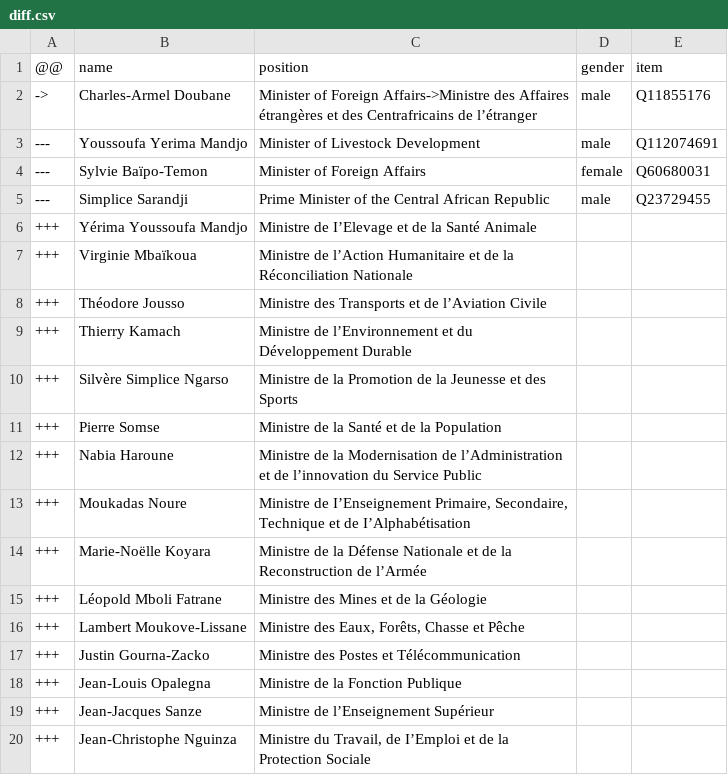
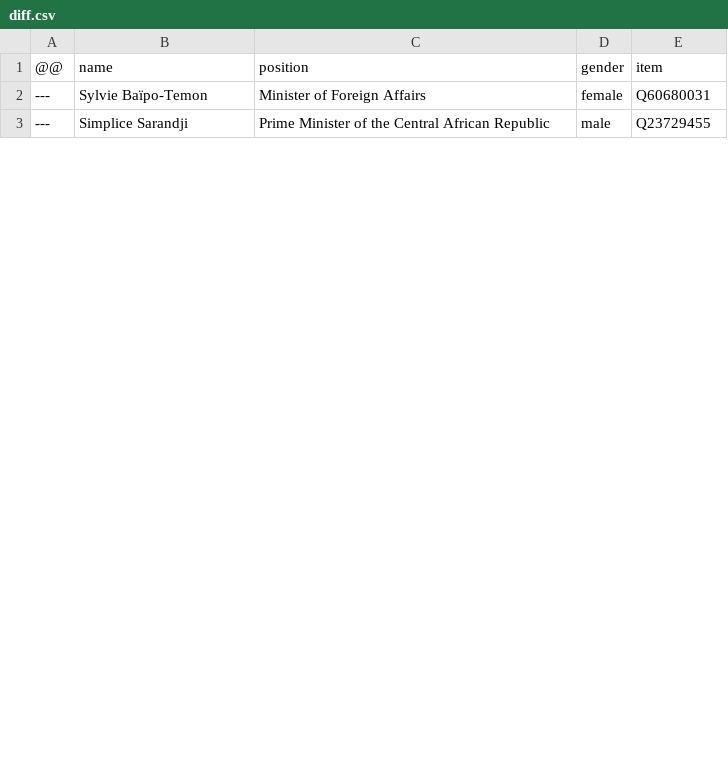
Before and after one commit to every-politician-scrapers/central-african-republic, a CSV file: sources/sarandji-2/diff.csv, drawn as a sheet; only a part is shown; removed rows and columns are numbered as before the commit, all else as after; the diff covers the shown part only; the diff names each change by its address in the sheet, - before the commit and + after, or states it on an @@ line.

Commit message:
refresh data

```diff
--- a/sources/sarandji-2/diff.csv
+++ b/sources/sarandji-2/diff.csv
-row 2: -> | Charles-Armel Doubane | Minister of Foreign Affairs->Ministre des Affaires étrangères et des Centrafricains de l’étranger | male | Q11855176
-row 3: --- | Youssoufa Yerima Mandjo | Minister of Livestock Development | male | Q112074691
-row 6: +++ | Yérima Youssoufa Mandjo | Ministre de I’Elevage et de la Santé Animale
-row 7: +++ | Virginie Mbaïkoua | Ministre de l’Action Humanitaire et de la Réconciliation Nationale
-row 8: +++ | Théodore Jousso | Ministre des Transports et de l’Aviation Civile
-row 9: +++ | Thierry Kamach | Ministre de l’Environnement et du Développement Durable
-row 10: +++ | Silvère Simplice Ngarso | Ministre de la Promotion de la Jeunesse et des Sports
-row 11: +++ | Pierre Somse | Ministre de la Santé et de la Population
-row 12: +++ | Nabia Haroune | Ministre de la Modernisation de l’Administration et de l’innovation du Service Public
-row 13: +++ | Moukadas Noure | Ministre de I’Enseignement Primaire, Secondaire, Technique et de I’Alphabétisation
-row 14: +++ | Marie-Noëlle Koyara | Ministre de la Défense Nationale et de la Reconstruction de l’Armée
-row 15: +++ | Léopold Mboli Fatrane | Ministre des Mines et de la Géologie
-row 16: +++ | Lambert Moukove-Lissane | Ministre des Eaux, Forêts, Chasse et Pêche
-row 17: +++ | Justin Gourna-Zacko | Ministre des Postes et Télécommunication
-row 18: +++ | Jean-Louis Opalegna | Ministre de la Fonction Publique
-row 19: +++ | Jean-Jacques Sanze | Ministre de l’Enseignement Supérieur
-row 20: +++ | Jean-Christophe Nguinza | Ministre du Travail, de I’Emploi et de la Protection Sociale
```
Also changed, not shown: 1 added row and 17 removed rows elsewhere in this file, wikidata/wanted-positions.csv, 1 other file.
